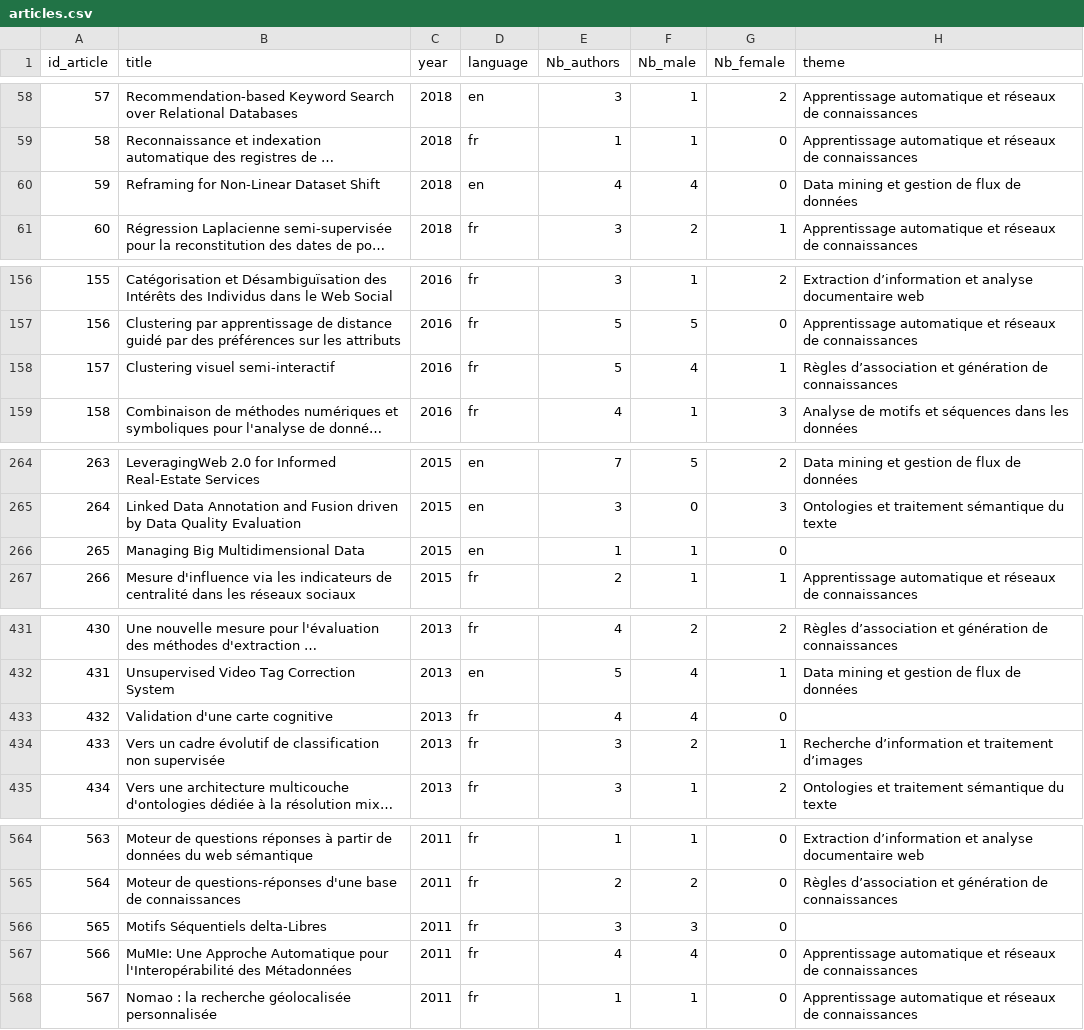
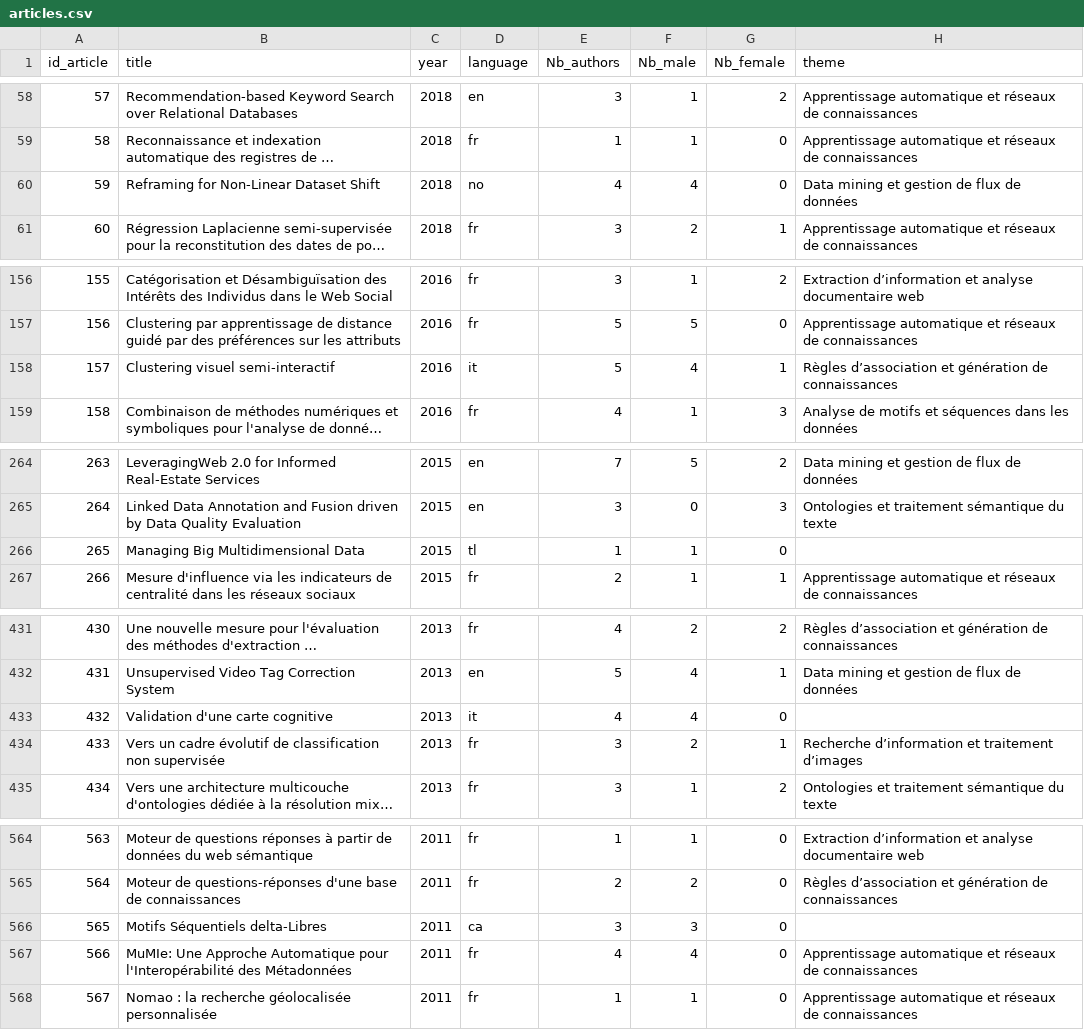
Before and after one commit to CamilleLV/Text_Mining_Challenge_EGC, a CSV file: data/Tables/articles.csv, drawn as a sheet; only a part is shown, gaps mark what is left out; long unchanged cells end in …; the diff covers the shown part only; the diff names each change by its address in the sheet, - before the commit and + after, or states it on an @@ line.

Commit message:
Mise à jour du tableau de bord et des fichiers CSV

```diff
--- a/data/Tables/articles.csv
+++ b/data/Tables/articles.csv
-D60 (language): en
+D60 (language): no
-D158 (language): fr
+D158 (language): it
-D266 (language): en
+D266 (language): tl
-D433 (language): fr
+D433 (language): it
-D566 (language): fr
+D566 (language): ca
```
Also changed, not shown: 11 edited cells elsewhere in this file, 3 other files.
